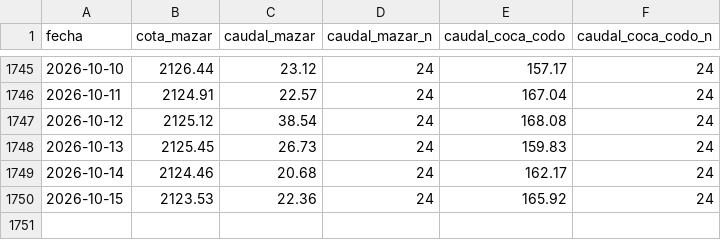
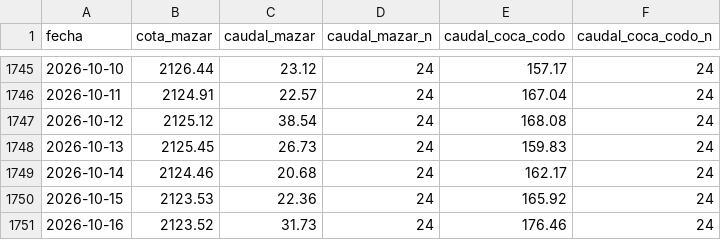
Before and after one commit to edardvark/mazar, a CSV file: data/celec_mazar.csv, drawn as a sheet; only a part is shown, gaps mark what is left out; the diff names each change by its address in the sheet, - before the commit and + after, or states it on an @@ line.

```diff
--- a/data/celec_mazar.csv
+++ b/data/celec_mazar.csv
+row 1751: 2026-10-16 | 2123.52 | 31.73 | 24 | 176.46 | 24
```
Also changed, not shown: 1 other file.
